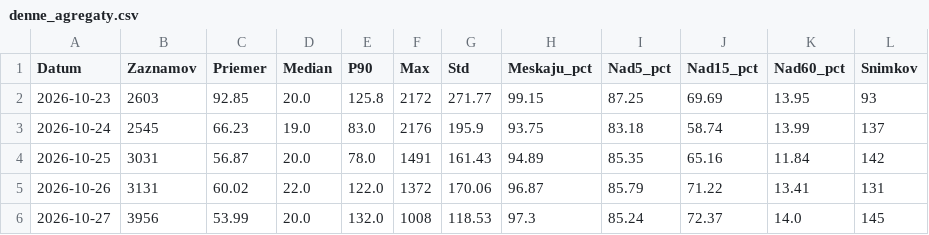
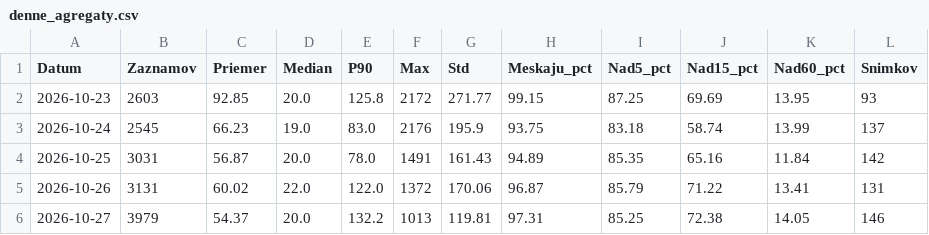
Before and after one commit to lalasonycierny/idos-meskanie, a CSV file: data/denne_agregaty.csv, drawn as a sheet.

```diff
--- a/data/denne_agregaty.csv
+++ b/data/denne_agregaty.csv
@@ -5,2 +5,2 @@ Datum;Zaznamov;Priemer;Median;P90;Max;Std;Meskaju_pct;Nad5_pct;Nad15_pct;Nad60_p
 2026-10-26;3131;60.02;22.0;122.0;1372;170.06;96.87;85.79;71.22;13.41;131
-2026-10-27;3956;53.99;20.0;132.0;1008;118.53;97.3;85.24;72.37;14.0;145
+2026-10-27;3979;54.37;20.0;132.2;1013;119.81;97.31;85.25;72.38;14.05;146
```
Also changed, not shown: statistiky/denne.csv, statistiky/dni.csv, 35 other files.
